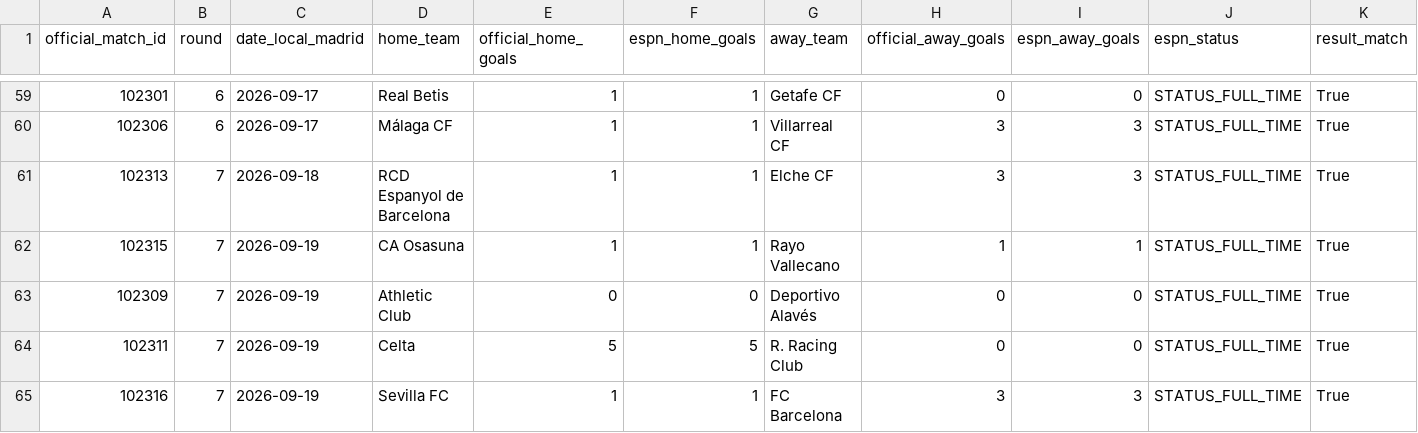
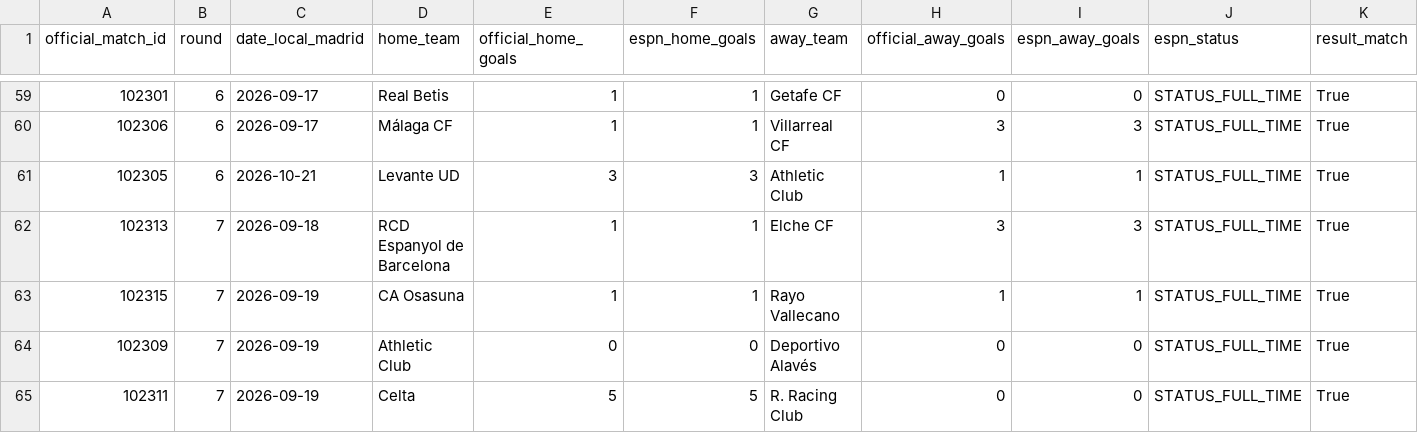
Before and after one commit to wildsonfranciscosilva1986-coder/laliga-2026-27-dashboard, a CSV file: laliga_2026_27_espn_result_crosscheck.csv, drawn as a sheet; only a part is shown, gaps mark what is left out; the shorter side is filled out with more unchanged rows; rows hold the shown columns only; the diff names each change by its address in the sheet, - before the commit and + after, or states it on an @@ line.

```diff
--- a/laliga_2026_27_espn_result_crosscheck.csv
+++ b/laliga_2026_27_espn_result_crosscheck.csv
+row 61: 102305 | 6 | 2026-10-21 | Levante UD | 3 | 3 | Athletic Club | 1 | 1 | STATUS_FULL_TIME | True
```
Also changed, not shown: espn_2026_27_standings_snapshot.csv, laliga_2026_27_matches_official.csv, 7 other files.
